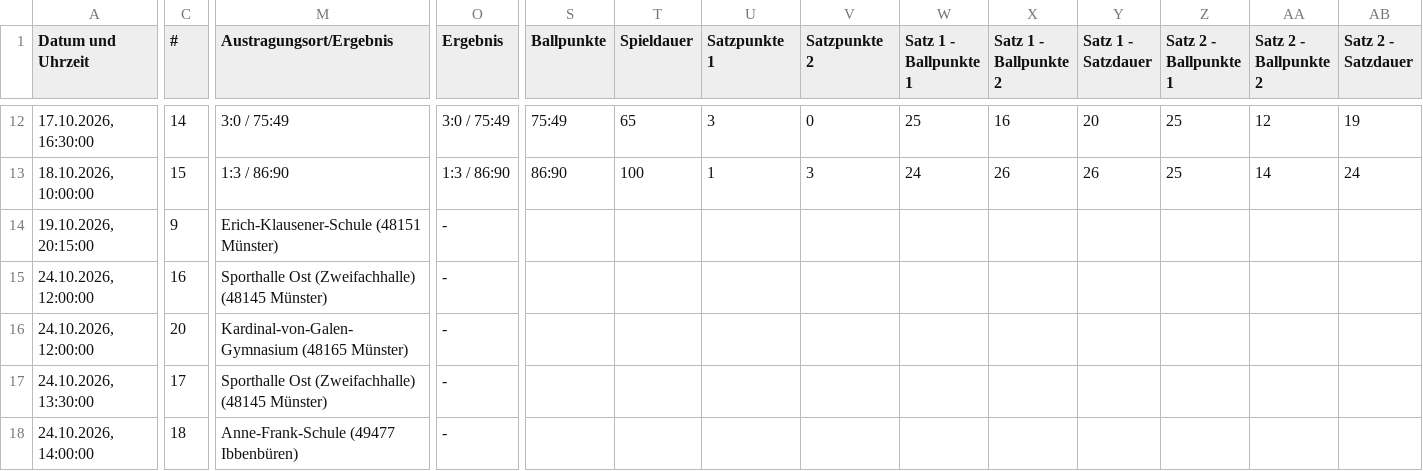
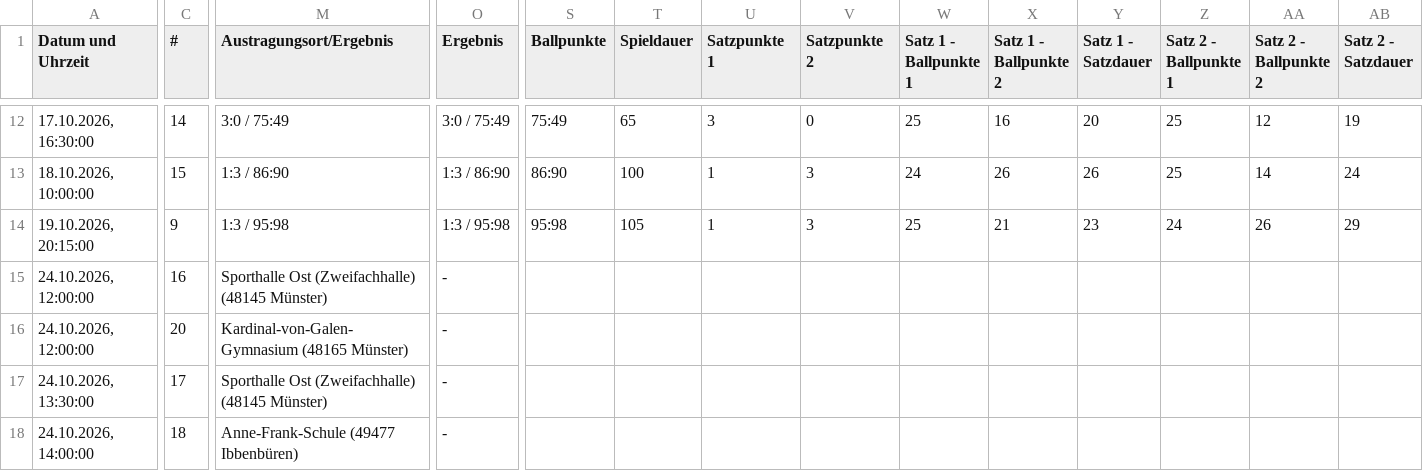
Before and after one commit to uscmuenster/USC-Spielplaene, a CSV file: csvdata/Spielplan_Bezirksliga_14_Frauen.csv, drawn as a sheet; only a part is shown, gaps mark what is left out; the diff covers the shown part only; the diff names each change by its address in the sheet, - before the commit and + after, or states it on an @@ line.

```diff
--- a/csvdata/Spielplan_Bezirksliga_14_Frauen.csv
+++ b/csvdata/Spielplan_Bezirksliga_14_Frauen.csv
-M14 (Austragungsort/Ergebnis): Erich-Klausener-Schule (48151 Münster)
+M14 (Austragungsort/Ergebnis): 1:3 / 95:98
-O14 (Ergebnis): -
+O14 (Ergebnis): 1:3 / 95:98
-S14 (Ballpunkte): (empty)
+S14 (Ballpunkte): 95:98
-T14 (Spieldauer): (empty)
+T14 (Spieldauer): 105
-U14 (Satzpunkte 1): (empty)
+U14 (Satzpunkte 1): 1
-V14 (Satzpunkte 2): (empty)
+V14 (Satzpunkte 2): 3
-W14 (Satz 1 - Ballpunkte 1): (empty)
+W14 (Satz 1 - Ballpunkte 1): 25
-X14 (Satz 1 - Ballpunkte 2): (empty)
+X14 (Satz 1 - Ballpunkte 2): 21
-Y14 (Satz 1 - Satzdauer): (empty)
+Y14 (Satz 1 - Satzdauer): 23
-Z14 (Satz 2 - Ballpunkte 1): (empty)
+Z14 (Satz 2 - Ballpunkte 1): 24
-AA14 (Satz 2 - Ballpunkte 2): (empty)
+AA14 (Satz 2 - Ballpunkte 2): 26
-AB14 (Satz 2 - Satzdauer): (empty)
+AB14 (Satz 2 - Satzdauer): 29
```
Also changed, not shown: 6 edited cells elsewhere in this file.
